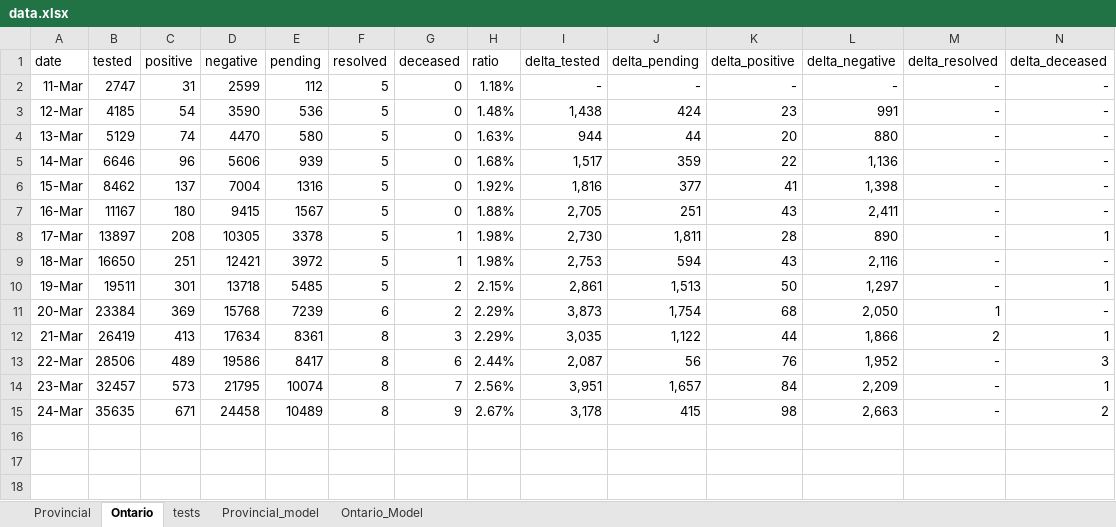
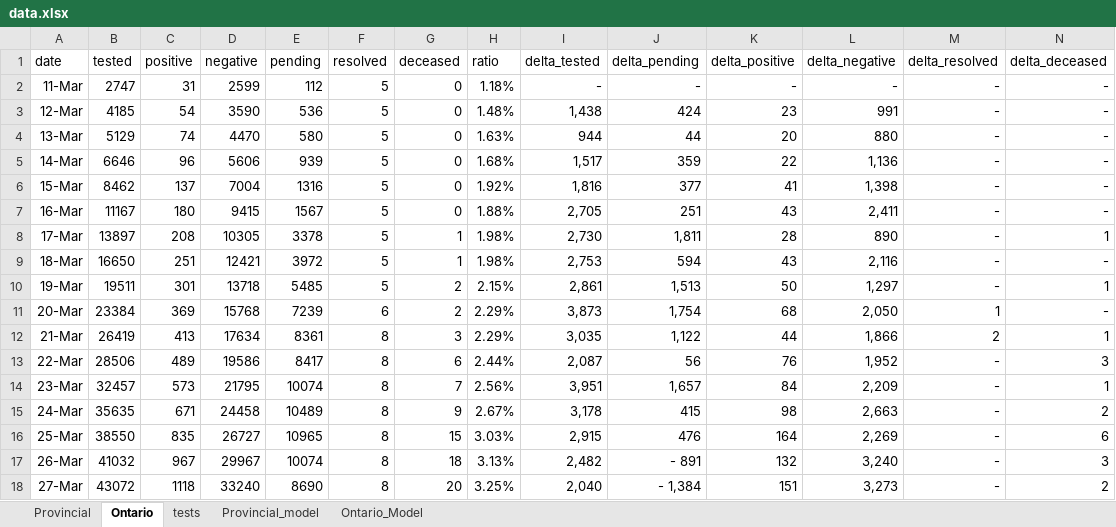
Before and after one commit to alexchurch29/covid_canada, an Excel workbook: data.xlsx, sheet Ontario, drawn as a sheet; only a part is shown; values as stored, in another font and other column widths than the file's, no borders; rows hold the shown columns only; the diff names each change by its address in the sheet, - before the commit and + after, or states it on an @@ line.

```diff
--- a/data.xlsx (sheet Ontario)
+++ b/data.xlsx (sheet Ontario)
+row 16: 25-Mar | 38550 | 835 | 26727 | 10965 | 8 | 15 | 3.03% | 2,915 | 476 | 164 | 2,269 | - | 6
+row 17: 26-Mar | 41032 | 967 | 29967 | 10074 | 8 | 18 | 3.13% | 2,482 | - 891 | 132 | 3,240 | - | 3
+row 18: 27-Mar | 43072 | 1118 | 33240 | 8690 | 8 | 20 | 3.25% | 2,040 | - 1,384 | 151 | 3,273 | - | 2
```
Also changed, not shown: sheet Provincial, sheet Ontario_Model, sheet Provincial_model, sheet tests, 8 other files.
